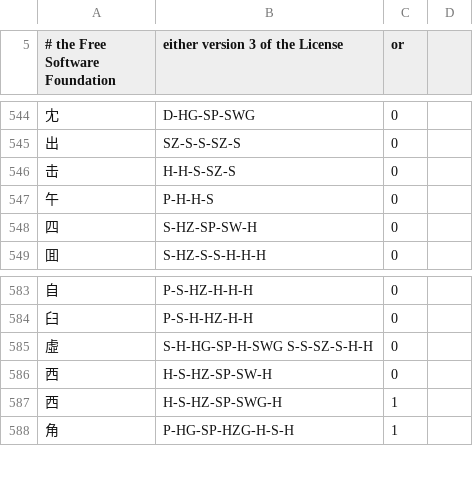
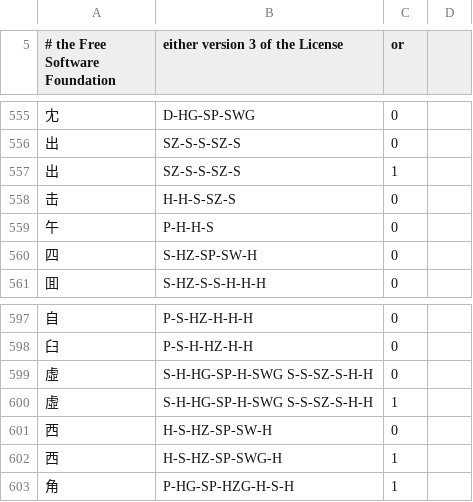
Before and after one commit to rpbissonnette/cjklib, a CSV file: cjklib/data/strokeorder.csv, drawn as a sheet; only a part is shown, gaps mark what is left out; the diff covers the shown part only; the diff names each change by its address in the sheet, - before the commit and + after, or states it on an @@ line.

```diff
--- a/cjklib/data/strokeorder.csv
+++ b/cjklib/data/strokeorder.csv
+row 557: 出 | SZ-S-S-SZ-S | 1
+row 600: 虛 | S-H-HG-SP-H-SWG S-S-SZ-S-H-H | 1
```
Also changed, not shown: 17 added rows elsewhere in this file, 2 other files.
